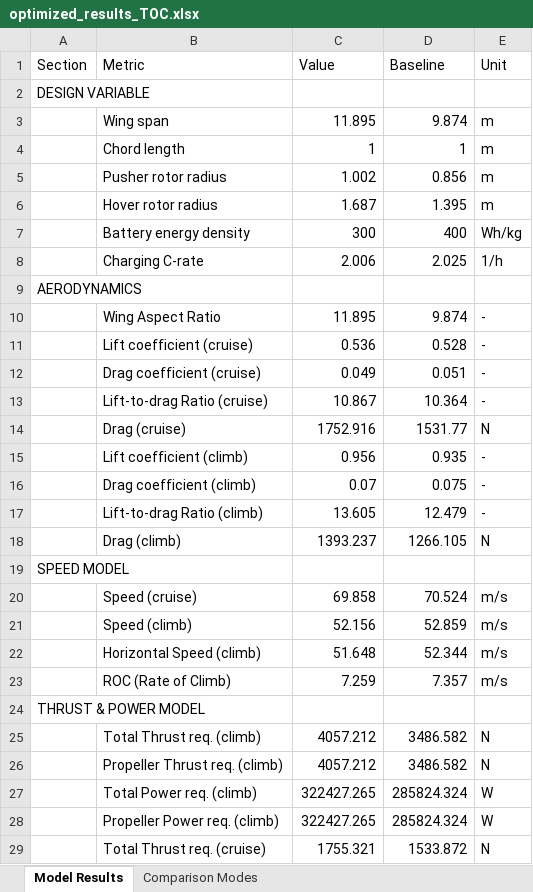
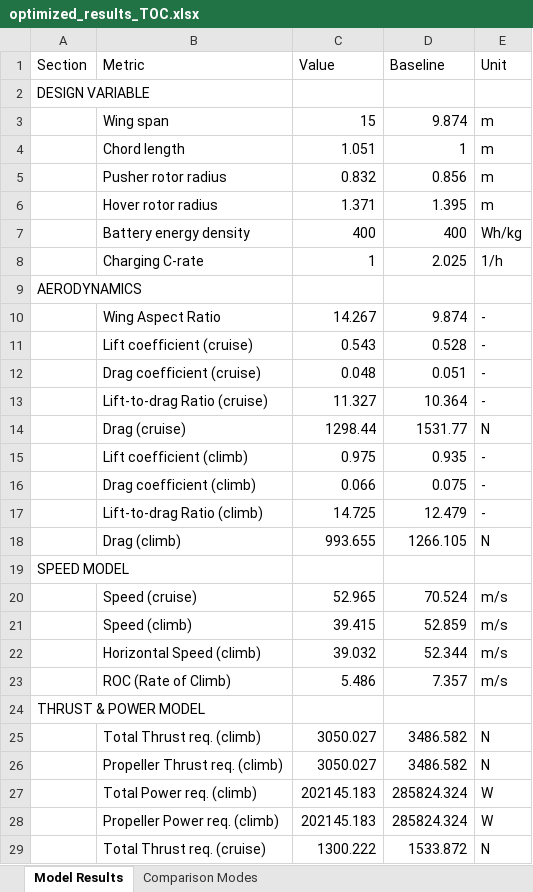
Before and after one commit to JohannesJanning/openmdao-evtol-tutorial, an Excel workbook: src/results/TOC/optimized_results_TOC.xlsx, sheet Model Results, drawn as a sheet; only a part is shown; values as stored, in another font and other column widths than the file's, no borders; the diff covers the shown part only; the diff names each change by its address in the sheet, - before the commit and + after, or states it on an @@ line.

```diff
--- a/src/results/TOC/optimized_results_TOC.xlsx (sheet Model Results)
+++ b/src/results/TOC/optimized_results_TOC.xlsx (sheet Model Results)
-C3 (Value): 11.895
+C3 (Value): 15
-C4 (Value): 1
+C4 (Value): 1.051
-C5 (Value): 1.002
+C5 (Value): 0.832
-C6 (Value): 1.687
+C6 (Value): 1.371
-C7 (Value): 300
+C7 (Value): 400
-C8 (Value): 2.006
+C8 (Value): 1
-C10 (Value): 11.895
+C10 (Value): 14.267
-C11 (Value): 0.536
+C11 (Value): 0.543
-C12 (Value): 0.049
+C12 (Value): 0.048
-C13 (Value): 10.867
+C13 (Value): 11.327
-C14 (Value): 1752.916
+C14 (Value): 1298.44
-C15 (Value): 0.956
+C15 (Value): 0.975
-C16 (Value): 0.07
+C16 (Value): 0.066
-C17 (Value): 13.605
+C17 (Value): 14.725
-C18 (Value): 1393.237
+C18 (Value): 993.655
-C20 (Value): 69.858
+C20 (Value): 52.965
-C21 (Value): 52.156
+C21 (Value): 39.415
-C22 (Value): 51.648
+C22 (Value): 39.032
-C23 (Value): 7.259
+C23 (Value): 5.486
-C25:C26 (Value): 4057.212
+C25:C26 (Value): 3050.027
-C27:C28 (Value): 322427.265
+C27:C28 (Value): 202145.183
-C29 (Value): 1755.321
+C29 (Value): 1300.222
```
Also changed, not shown: 78 edited cells elsewhere in this sheet, sheet Comparison Modes, src/results/GWP/optimized_results_GWP.xlsx, 3 other files.
